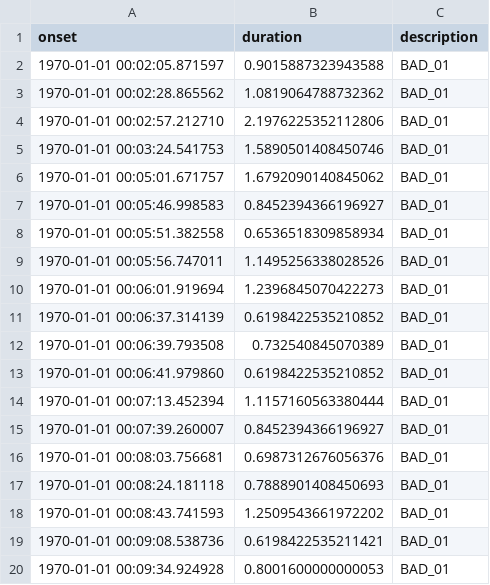
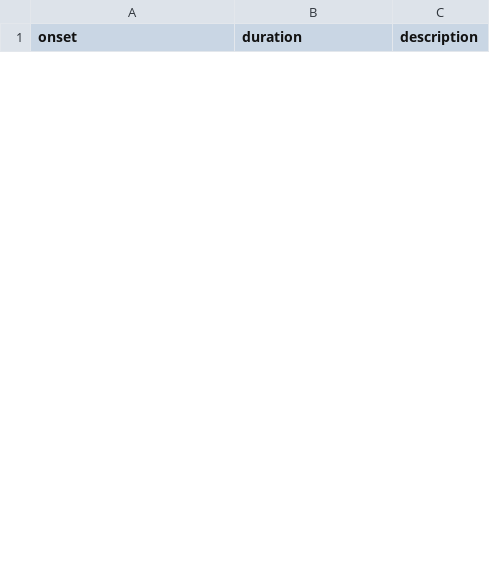
Before and after one commit to BarbaraMath/FinelyTunedGamma, a CSV file: Sub021_RampUpThres_artefactsAnnotations.csv, drawn as a sheet; only a part is shown; removed rows and columns are numbered as before the commit, all else as after; the diff covers the shown part only; the diff names each change by its address in the sheet, - before the commit and + after, or states it on an @@ line.

Commit message:
artefact rejection progress

```diff
--- a/Sub021_RampUpThres_artefactsAnnotations.csv
+++ b/Sub021_RampUpThres_artefactsAnnotations.csv
-row 2: 1970-01-01 00:02:05.871597 | 0.9015887323943588 | BAD_01
-row 3: 1970-01-01 00:02:28.865562 | 1.0819064788732362 | BAD_01
-row 4: 1970-01-01 00:02:57.212710 | 2.1976225352112806 | BAD_01
-row 5: 1970-01-01 00:03:24.541753 | 1.5890501408450746 | BAD_01
-row 6: 1970-01-01 00:05:01.671757 | 1.6792090140845062 | BAD_01
-row 7: 1970-01-01 00:05:46.998583 | 0.8452394366196927 | BAD_01
-row 8: 1970-01-01 00:05:51.382558 | 0.6536518309858934 | BAD_01
-row 9: 1970-01-01 00:05:56.747011 | 1.1495256338028526 | BAD_01
-row 10: 1970-01-01 00:06:01.919694 | 1.2396845070422273 | BAD_01
-row 11: 1970-01-01 00:06:37.314139 | 0.6198422535210852 | BAD_01
-row 12: 1970-01-01 00:06:39.793508 | 0.732540845070389 | BAD_01
-row 13: 1970-01-01 00:06:41.979860 | 0.6198422535210852 | BAD_01
-row 14: 1970-01-01 00:07:13.452394 | 1.1157160563380444 | BAD_01
-row 15: 1970-01-01 00:07:39.260007 | 0.8452394366196927 | BAD_01
-row 16: 1970-01-01 00:08:03.756681 | 0.6987312676056376 | BAD_01
-row 17: 1970-01-01 00:08:24.181118 | 0.7888901408450693 | BAD_01
-row 18: 1970-01-01 00:08:43.741593 | 1.2509543661972202 | BAD_01
-row 19: 1970-01-01 00:09:08.538736 | 0.6198422535211421 | BAD_01
-row 20: 1970-01-01 00:09:34.924928 | 0.8001600000000053 | BAD_01
```
Also changed, not shown: 30 added rows and 10 removed rows elsewhere in this file, 4 other files.
